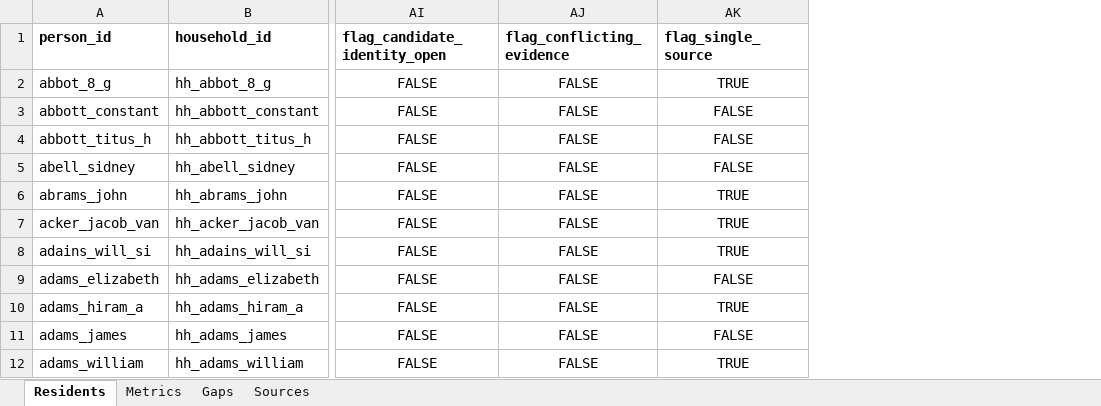
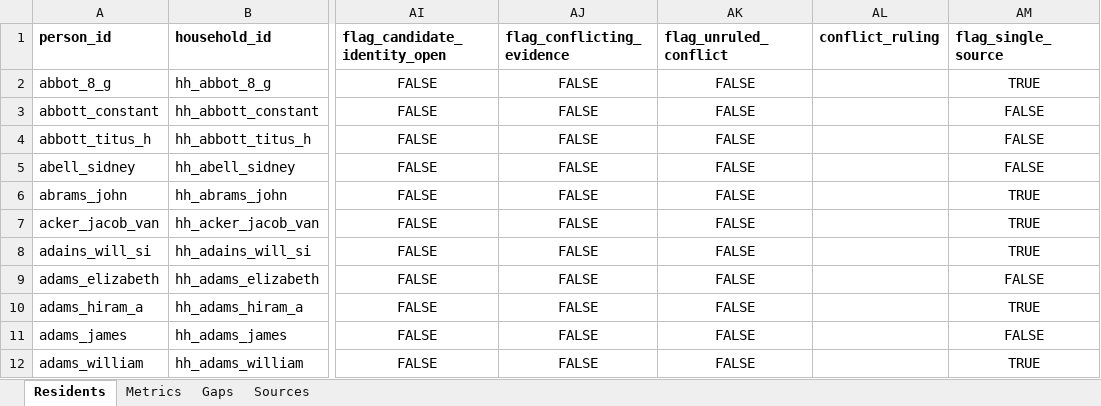
Before and after one commit to kevinrhaas/custom, an Excel workbook: chicago/reference/resident-research/final/audit/resident_audit_master.xlsx, sheet Residents, drawn as a sheet; only a part is shown, gaps mark what is left out; values as stored, in another font and other column widths than the file's, no borders; the diff names each change by its address in the sheet, - before the commit and + after, or states it on an @@ line.

Commit message:
T-0733: rule the hundred and six recorded conflicts, and gate the ruling total
The passes recorded 106 conflicts against candidates across 96 people and
adjudicated none of them where anything downstream could read the decision, so
T-0512's audit could see the flag and never the verdict.

- data/research/residents/conflict_rulings.json: the verdicts, hand-authored.
  95 of 96 are candidate_withheld (not disqualifying, not bridged either);
  vann_angeline is candidate_rejected on a birth year that excludes her; the
  eight review_required households are held_for_consultation under AGENTS.md's
  standing constraint. Eleven grounds, each naming what would settle it.
- tools/check_conflict_rulings.py: coverage gate, wired into check.sh. A ledger
  conflict no ruling reaches fails; so does a ruling quoting a conflict the
  ledgers do not carry.
- the audit gains conflict_ruling and flag_unruled_conflict; the gap goes 81 -> 0.
  No grade moves and no identity is asserted.
- T-0844 filed: findings() is last-wins, so 15 of the 96 are invisible to the
  audit's own view.

```diff
--- a/chicago/reference/resident-research/final/audit/resident_audit_master.xlsx (sheet Residents)
+++ b/chicago/reference/resident-research/final/audit/resident_audit_master.xlsx (sheet Residents)
+column AK (flag_unruled_conflict), rows 2-12: all FALSE
+column AL (conflict_ruling), empty
```
Also changed, not shown: sheet Gaps, 13 other files.
